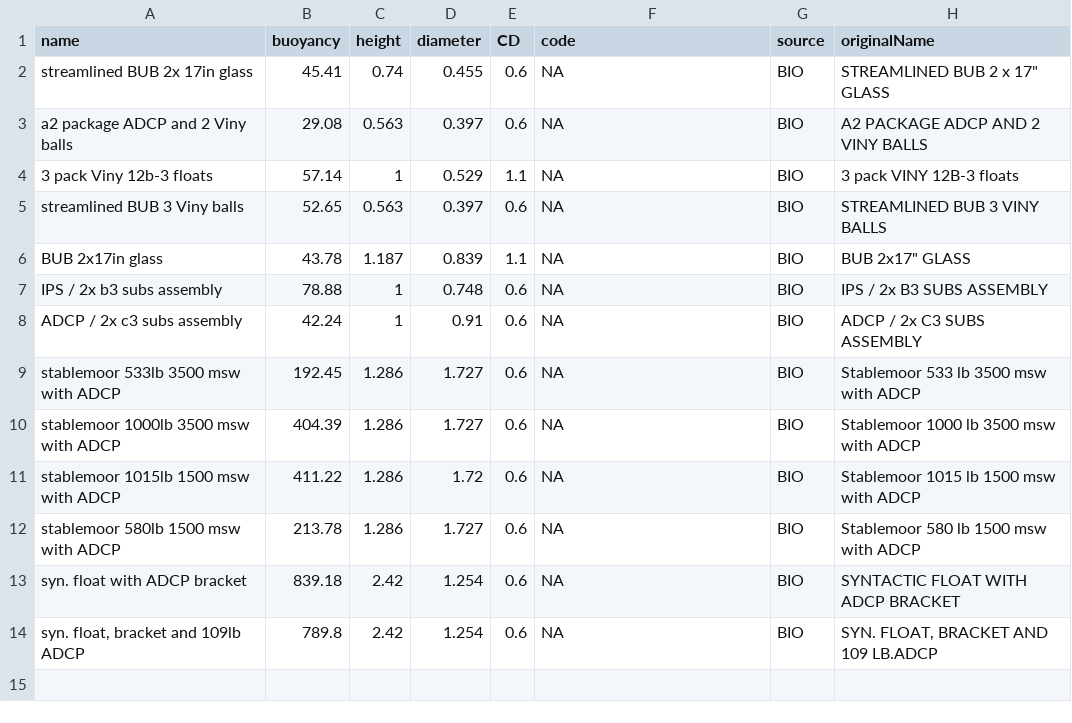
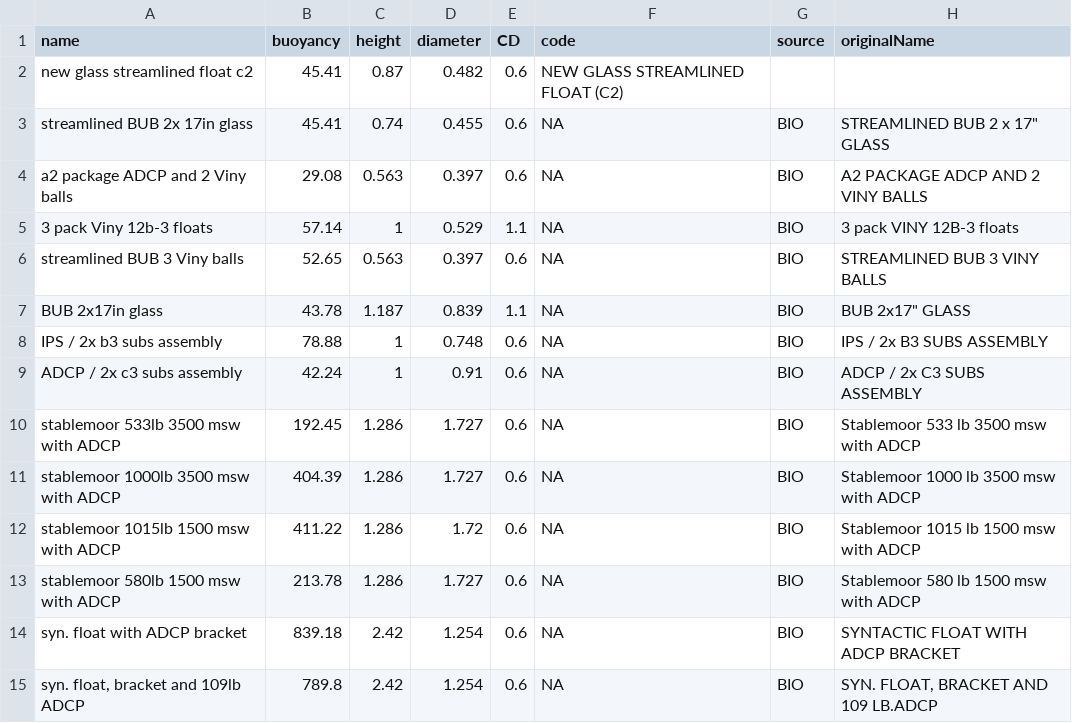
Before and after one commit to dankelley/mooring, a CSV file: create_data/bio/floats_bio.csv, drawn as a sheet.

```diff
--- a/create_data/bio/floats_bio.csv
+++ b/create_data/bio/floats_bio.csv
@@ -1,2 +1,3 @@
 name,buoyancy,height,diameter,CD,code,source,originalName
+new glass streamlined float c2,45.41,0.87,0.482,0.6,"NEW GLASS STREAMLINED FLOAT (C2)"
 streamlined BUB 2x 17in glass,45.41,0.74,0.455,0.6,NA,BIO,"STREAMLINED BUB  2 x 17""  GLASS"
```
Also changed, not shown: create_data/bio/connectors_bio.csv, create_data/connectors_bio.csv, 18 other files.
